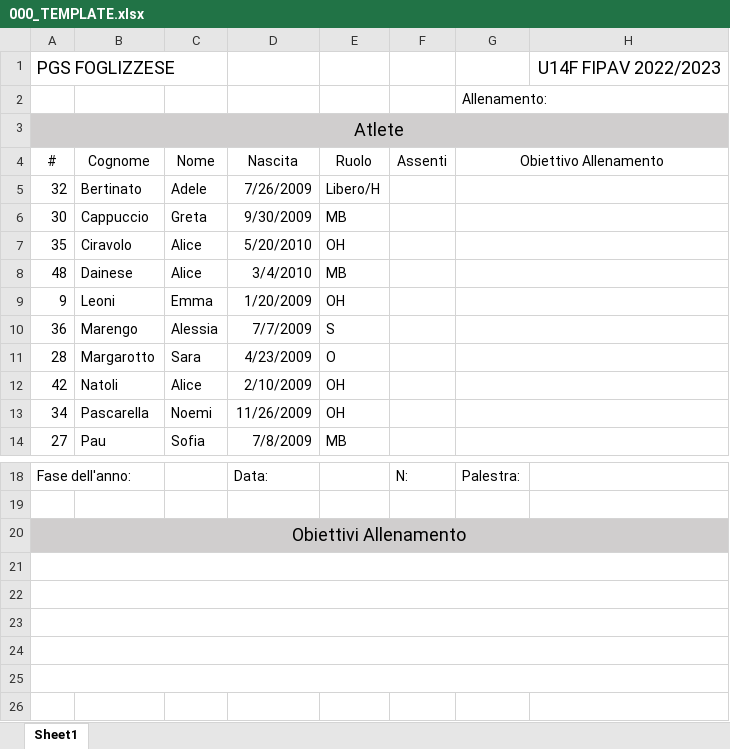
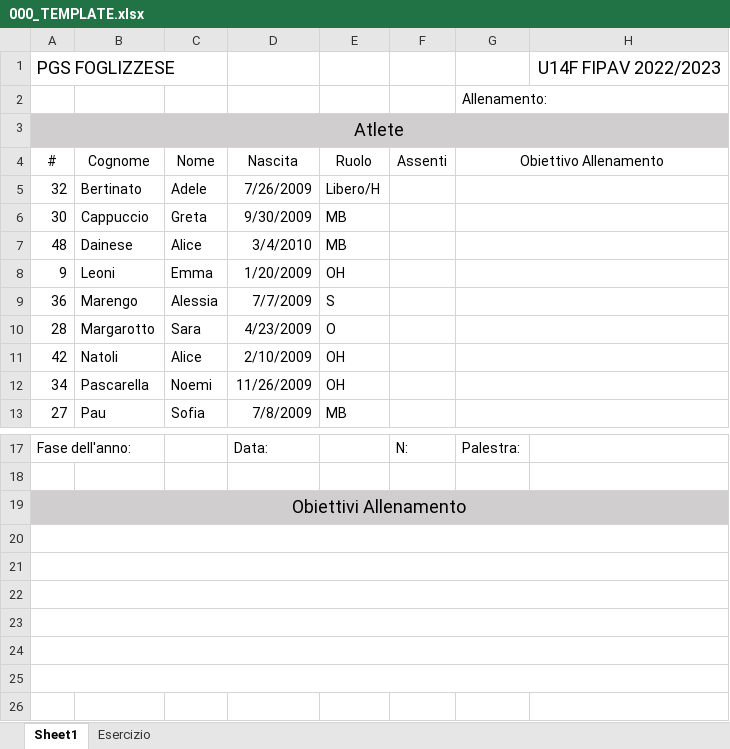
Before and after one commit to mchiapello/U14F_blog_2223, an Excel workbook: data/000_allenamenti/000_TEMPLATE.xlsx, sheet Sheet1, drawn as a sheet; only a part is shown, gaps mark what is left out; values as stored, in another font and other column widths than the file's, no borders; charts and pictures not drawn; removed rows and columns are numbered as before the commit, all else as after; the diff names each change by its address in the sheet, - before the commit and + after, or states it on an @@ line.

Commit message:
allenamento

```diff
--- a/data/000_allenamenti/000_TEMPLATE.xlsx (sheet Sheet1)
+++ b/data/000_allenamenti/000_TEMPLATE.xlsx (sheet Sheet1)
+sheet tab: Esercizio
-row 7: 35 | Ciravolo | Alice | 5/20/2010 | OH
+row 20: (empty)
```
Also changed, not shown: charts or pictures.
